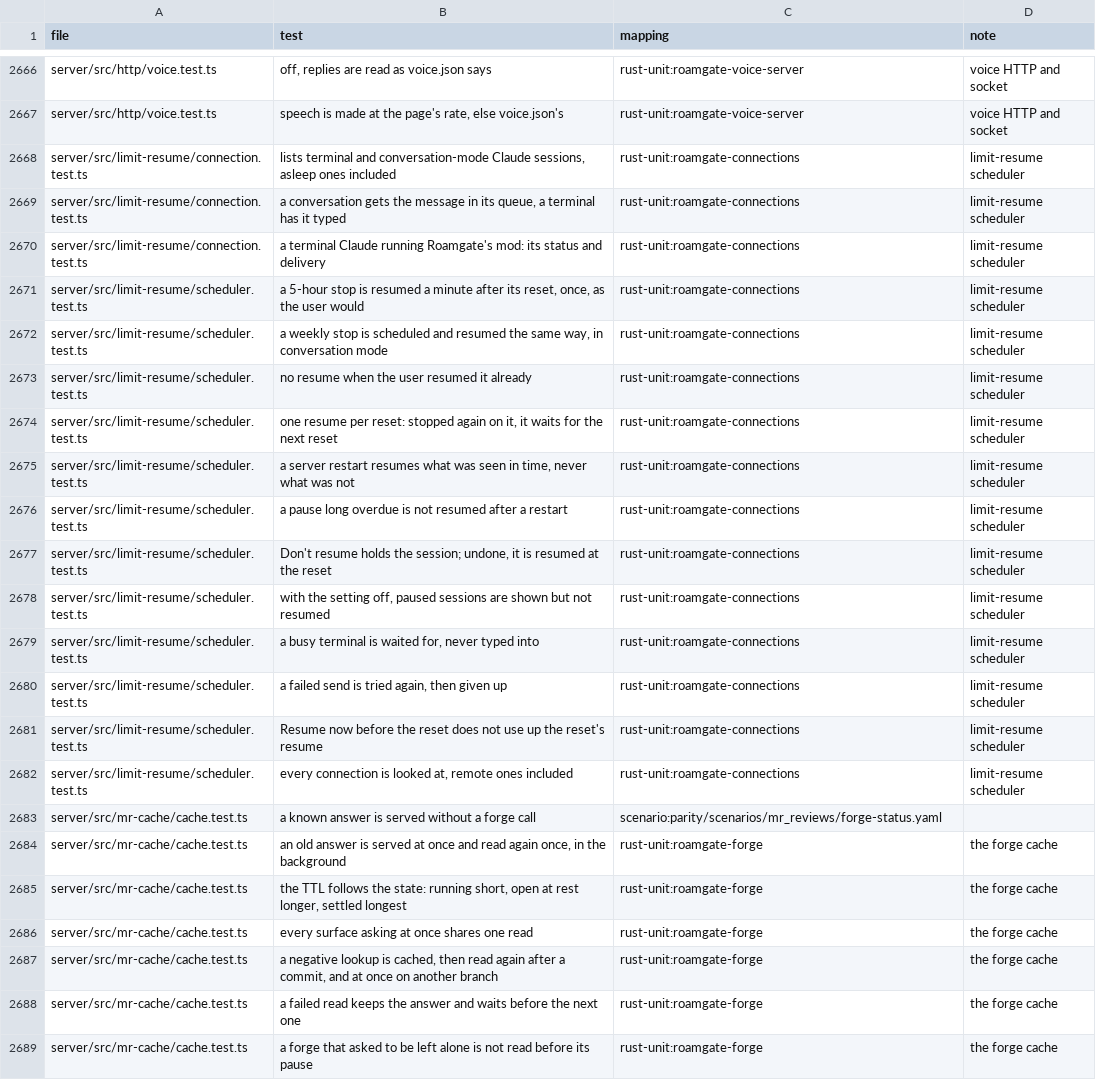
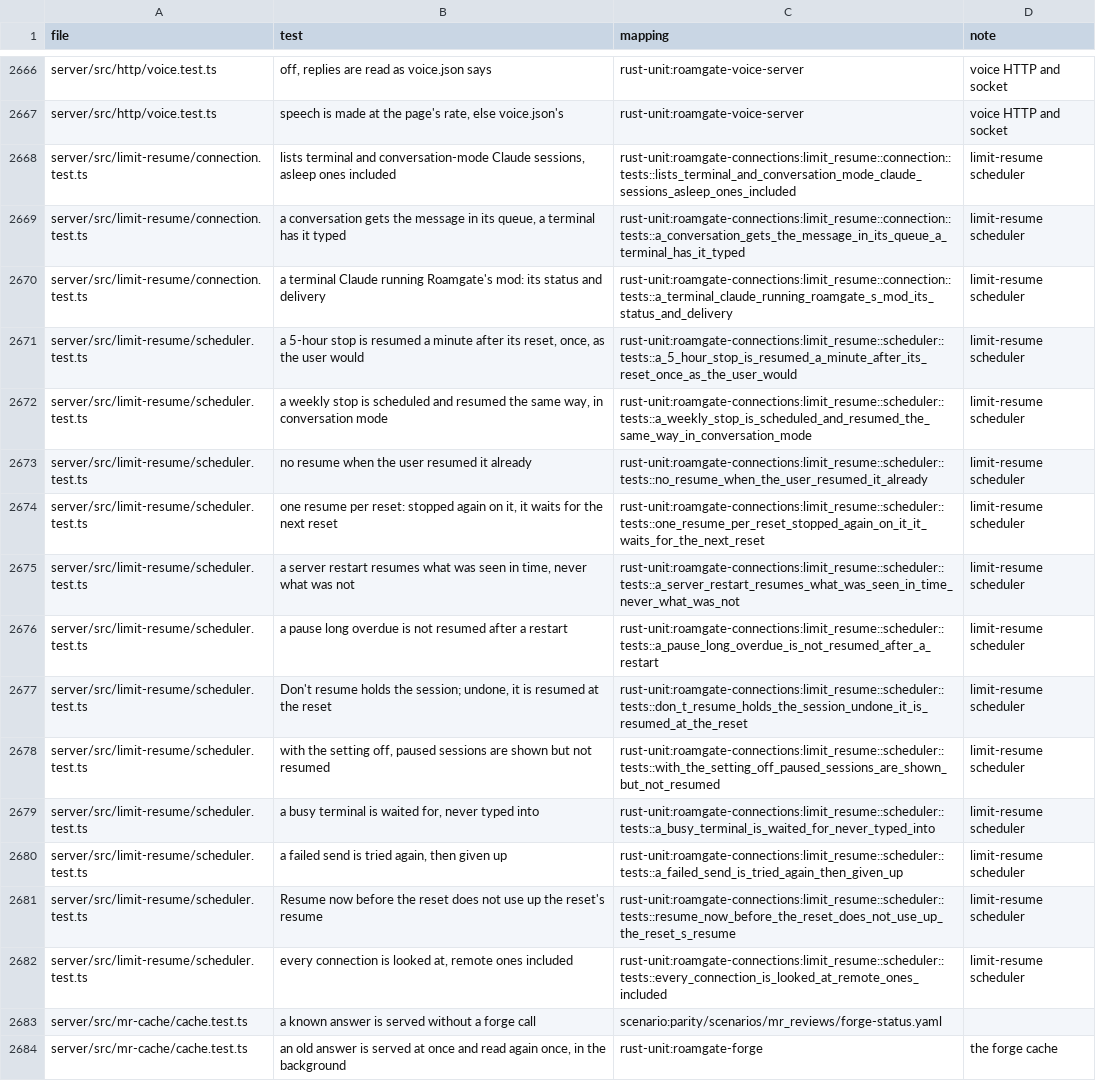
Before and after one commit to thiblahute/roamgate, a TSV file: parity/ledger.tsv, drawn as a sheet; only a part is shown, gaps mark what is left out; the shorter side is filled out with more unchanged rows; the diff names each change by its address in the sheet, - before the commit and + after, or states it on an @@ line.

Commit message:
Port the limit_resume family to Rust in roamgate-connections
The usage-limit module, the store, the connection view and the scheduler,
decision for decision, on the Clock; the core serves limit_resume.* and
runs the resumer only while it owns the family, a shadow read of
limit_resume.list being one look that writes nothing. The core holds
calls and clock advances until its families heard the welcome's table.
The parity harness waits for the core before a scenario of a family it
gives to Rust; a new limit_resume scenario drives skip, resume now and
the setting both ways; the 15 ledger rows name their Rust tests.

```diff
--- a/parity/ledger.tsv
+++ b/parity/ledger.tsv
-C2668 (mapping): rust-unit:roamgate-connections
+C2668 (mapping): rust-unit:roamgate-connections:limit_resume::connection::tests::lists_terminal_and_conversation_mode_claude_sessions_asleep_ones_included
-C2669 (mapping): rust-unit:roamgate-connections
+C2669 (mapping): rust-unit:roamgate-connections:limit_resume::connection::tests::a_conversation_gets_the_message_in_its_queue_a_terminal_has_it_typed
-C2670 (mapping): rust-unit:roamgate-connections
+C2670 (mapping): rust-unit:roamgate-connections:limit_resume::connection::tests::a_terminal_claude_running_roamgate_s_mod_its_status_and_delivery
-C2671 (mapping): rust-unit:roamgate-connections
+C2671 (mapping): rust-unit:roamgate-connections:limit_resume::scheduler::tests::a_5_hour_stop_is_resumed_a_minute_after_its_reset_once_as_the_user_would
-C2672 (mapping): rust-unit:roamgate-connections
+C2672 (mapping): rust-unit:roamgate-connections:limit_resume::scheduler::tests::a_weekly_stop_is_scheduled_and_resumed_the_same_way_in_conversation_mode
-C2673 (mapping): rust-unit:roamgate-connections
+C2673 (mapping): rust-unit:roamgate-connections:limit_resume::scheduler::tests::no_resume_when_the_user_resumed_it_already
-C2674 (mapping): rust-unit:roamgate-connections
+C2674 (mapping): rust-unit:roamgate-connections:limit_resume::scheduler::tests::one_resume_per_reset_stopped_again_on_it_it_waits_for_the_next_reset
-C2675 (mapping): rust-unit:roamgate-connections
+C2675 (mapping): rust-unit:roamgate-connections:limit_resume::scheduler::tests::a_server_restart_resumes_what_was_seen_in_time_never_what_was_not
-C2676 (mapping): rust-unit:roamgate-connections
+C2676 (mapping): rust-unit:roamgate-connections:limit_resume::scheduler::tests::a_pause_long_overdue_is_not_resumed_after_a_restart
-C2677 (mapping): rust-unit:roamgate-connections
+C2677 (mapping): rust-unit:roamgate-connections:limit_resume::scheduler::tests::don_t_resume_holds_the_session_undone_it_is_resumed_at_the_reset
-C2678 (mapping): rust-unit:roamgate-connections
+C2678 (mapping): rust-unit:roamgate-connections:limit_resume::scheduler::tests::with_the_setting_off_paused_sessions_are_shown_but_not_resumed
-C2679 (mapping): rust-unit:roamgate-connections
+C2679 (mapping): rust-unit:roamgate-connections:limit_resume::scheduler::tests::a_busy_terminal_is_waited_for_never_typed_into
-C2680 (mapping): rust-unit:roamgate-connections
+C2680 (mapping): rust-unit:roamgate-connections:limit_resume::scheduler::tests::a_failed_send_is_tried_again_then_given_up
-C2681 (mapping): rust-unit:roamgate-connections
+C2681 (mapping): rust-unit:roamgate-connections:limit_resume::scheduler::tests::resume_now_before_the_reset_does_not_use_up_the_reset_s_resume
-C2682 (mapping): rust-unit:roamgate-connections
+C2682 (mapping): rust-unit:roamgate-connections:limit_resume::scheduler::tests::every_connection_is_looked_at_remote_ones_included
```
Also changed, not shown: 20 other files.
